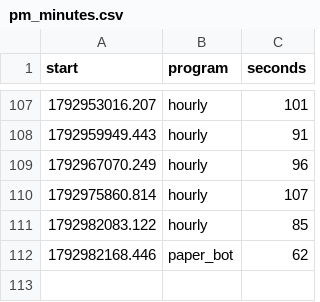
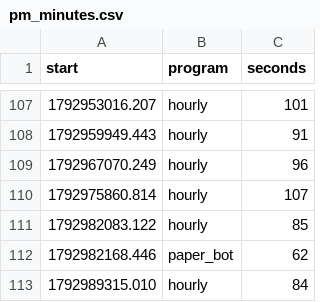
Before and after one commit to trendatrenda/polymarket-scanners, a CSV file: pm_minutes.csv, drawn as a sheet; only a part is shown, gaps mark what is left out.

```diff
--- a/pm_minutes.csv
+++ b/pm_minutes.csv
@@ -112 +112,2 @@ start,program,seconds
 1792982168.446,paper_bot,62
+1792989315.010,hourly,84
```
Also changed, not shown: pm_mm_fills.csv, pm_mm_log.csv, 3 other files.
